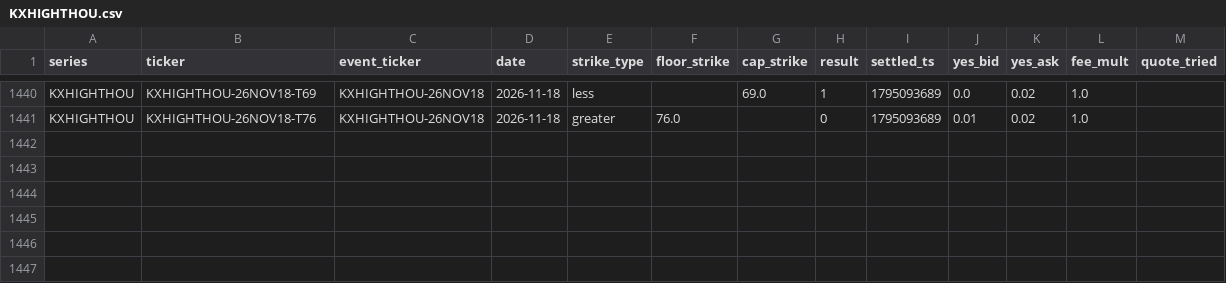
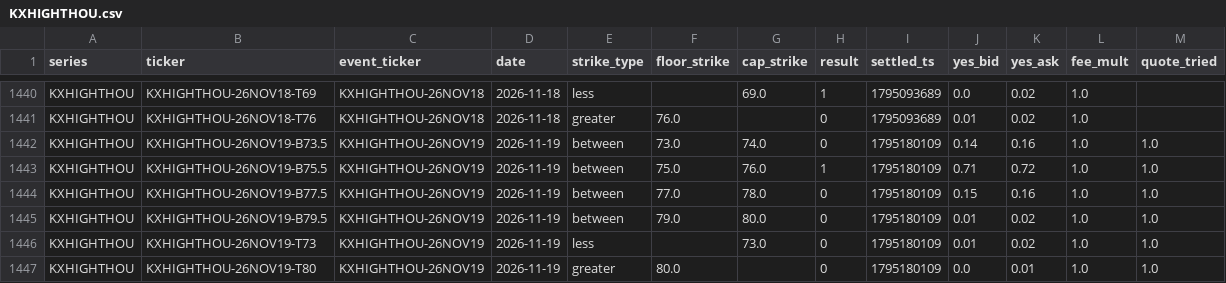
Before and after one commit to lucaslin1-collab/lucaslinweather, a CSV file: data/markets/KXHIGHTHOU.csv, drawn as a sheet; only a part is shown, gaps mark what is left out; the diff names each change by its address in the sheet, - before the commit and + after, or states it on an @@ line.

```diff
--- a/data/markets/KXHIGHTHOU.csv
+++ b/data/markets/KXHIGHTHOU.csv
+row 1442: KXHIGHTHOU | KXHIGHTHOU-26NOV19-B73.5 | KXHIGHTHOU-26NOV19 | 2026-11-19 | between | 73.0 | 74.0 | 0 | 1795180109 | 0.14 | 0.16 | 1.0 | 1.0
+row 1443: KXHIGHTHOU | KXHIGHTHOU-26NOV19-B75.5 | KXHIGHTHOU-26NOV19 | 2026-11-19 | between | 75.0 | 76.0 | 1 | 1795180109 | 0.71 | 0.72 | 1.0 | 1.0
+row 1444: KXHIGHTHOU | KXHIGHTHOU-26NOV19-B77.5 | KXHIGHTHOU-26NOV19 | 2026-11-19 | between | 77.0 | 78.0 | 0 | 1795180109 | 0.15 | 0.16 | 1.0 | 1.0
+row 1445: KXHIGHTHOU | KXHIGHTHOU-26NOV19-B79.5 | KXHIGHTHOU-26NOV19 | 2026-11-19 | between | 79.0 | 80.0 | 0 | 1795180109 | 0.01 | 0.02 | 1.0 | 1.0
+row 1446: KXHIGHTHOU | KXHIGHTHOU-26NOV19-T73 | KXHIGHTHOU-26NOV19 | 2026-11-19 | less |  | 73.0 | 0 | 1795180109 | 0.01 | 0.02 | 1.0 | 1.0
+row 1447: KXHIGHTHOU | KXHIGHTHOU-26NOV19-T80 | KXHIGHTHOU-26NOV19 | 2026-11-19 | greater | 80.0 |  | 0 | 1795180109 | 0.0 | 0.01 | 1.0 | 1.0
```
Also changed, not shown: data/markets/KXHIGHTATL.csv, data/markets/KXHIGHTEWR.csv, 40 other files.
